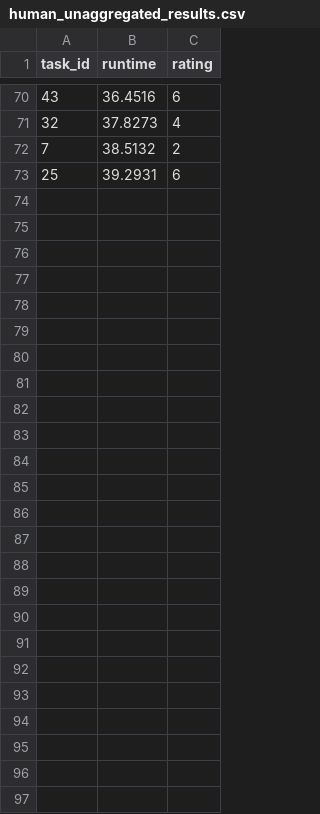
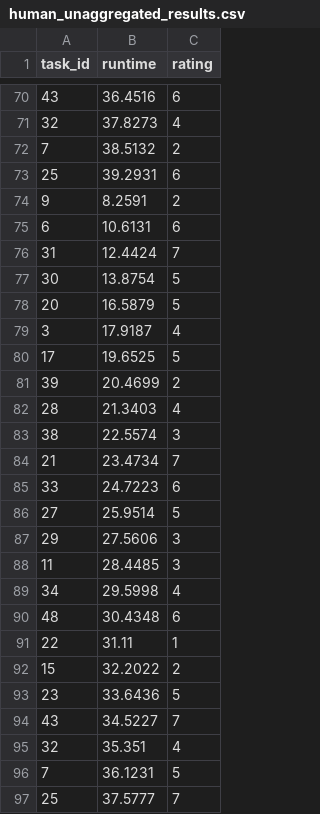
Before and after one commit to julius-heitkoetter/NaLaPIP, a CSV file: experiments/run-2023-12-12-1031/human/human_unaggregated_results.csv, drawn as a sheet; only a part is shown, gaps mark what is left out; the diff names each change by its address in the sheet, - before the commit and + after, or states it on an @@ line.

```diff
--- a/experiments/run-2023-12-12-1031/human/human_unaggregated_results.csv
+++ b/experiments/run-2023-12-12-1031/human/human_unaggregated_results.csv
+row 74: 9 | 8.2591 | 2
+row 75: 6 | 10.6131 | 6
+row 76: 31 | 12.4424 | 7
+row 77: 30 | 13.8754 | 5
+row 78: 20 | 16.5879 | 5
+row 79: 3 | 17.9187 | 4
+row 80: 17 | 19.6525 | 5
+row 81: 39 | 20.4699 | 2
+row 82: 28 | 21.3403 | 4
+row 83: 38 | 22.5574 | 3
+row 84: 21 | 23.4734 | 7
+row 85: 33 | 24.7223 | 6
+row 86: 27 | 25.9514 | 5
+row 87: 29 | 27.5606 | 3
+row 88: 11 | 28.4485 | 3
+row 89: 34 | 29.5998 | 4
+row 90: 48 | 30.4348 | 6
+row 91: 22 | 31.11 | 1
+row 92: 15 | 32.2022 | 2
+row 93: 23 | 33.6436 | 5
+row 94: 43 | 34.5227 | 7
+row 95: 32 | 35.351 | 4
+row 96: 7 | 36.1231 | 5
+row 97: 25 | 37.5777 | 7
```
Also changed, not shown: experiments/run-2023-12-12-1031/human/human_aggregated_results.csv, 1 other file.
